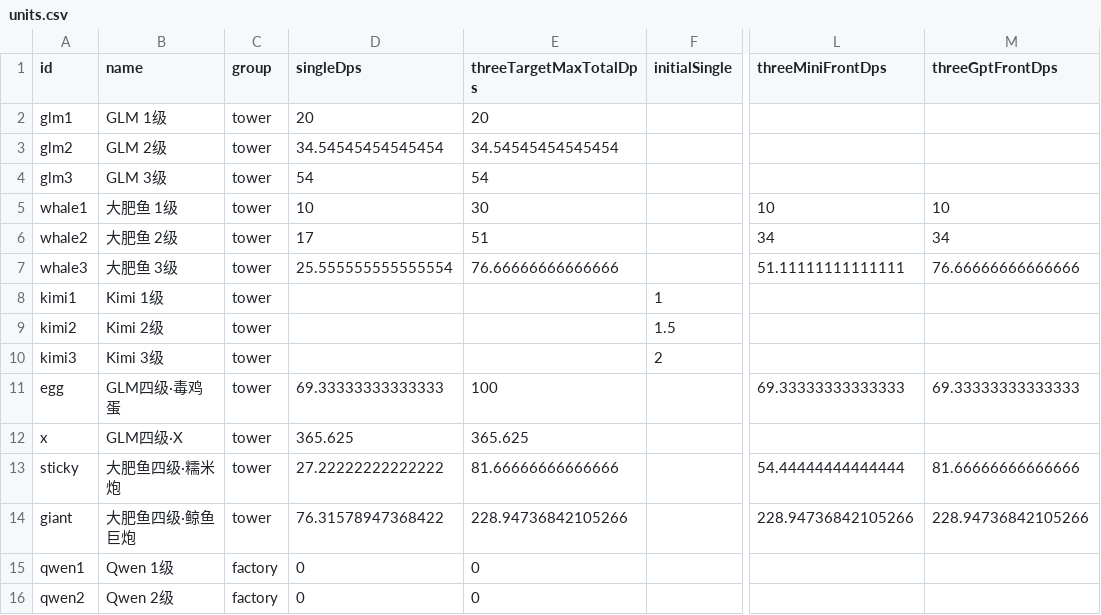
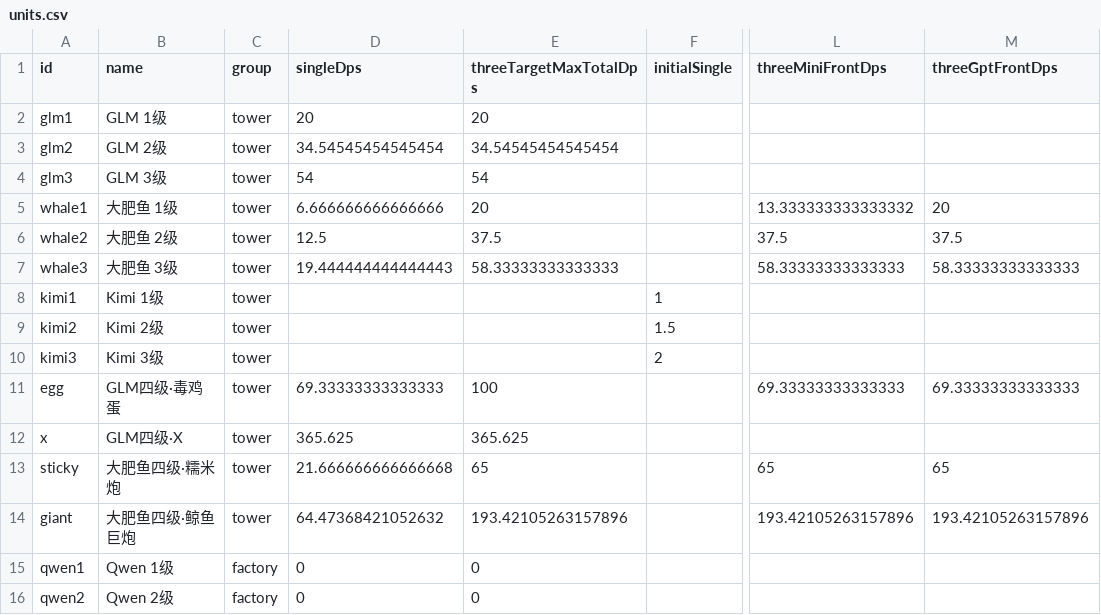
Before and after one commit to MrWolfox-ctrlcv/fat-fish-game, a CSV file: tower-defense/qa/dps-budget-v1/units.csv, drawn as a sheet; only a part is shown, gaps mark what is left out; the diff names each change by its address in the sheet, - before the commit and + after, or states it on an @@ line.

```diff
--- a/tower-defense/qa/dps-budget-v1/units.csv
+++ b/tower-defense/qa/dps-budget-v1/units.csv
-D5 (singleDps): 10
+D5 (singleDps): 6.666666666666666
-E5 (threeTargetMaxTotalDps): 30
+E5 (threeTargetMaxTotalDps): 20
-L5 (threeMiniFrontDps): 10
+L5 (threeMiniFrontDps): 13.333333333333332
-M5 (threeGptFrontDps): 10
+M5 (threeGptFrontDps): 20
-D6 (singleDps): 17
+D6 (singleDps): 12.5
-E6 (threeTargetMaxTotalDps): 51
+E6 (threeTargetMaxTotalDps): 37.5
-L6 (threeMiniFrontDps): 34
+L6 (threeMiniFrontDps): 37.5
-M6 (threeGptFrontDps): 34
+M6 (threeGptFrontDps): 37.5
-D7 (singleDps): 25.555555555555554
+D7 (singleDps): 19.444444444444443
-E7 (threeTargetMaxTotalDps): 76.66666666666666
+E7 (threeTargetMaxTotalDps): 58.33333333333333
-L7 (threeMiniFrontDps): 51.11111111111111
+L7 (threeMiniFrontDps): 58.33333333333333
-M7 (threeGptFrontDps): 76.66666666666666
+M7 (threeGptFrontDps): 58.33333333333333
-D13 (singleDps): 27.22222222222222
+D13 (singleDps): 21.666666666666668
-E13 (threeTargetMaxTotalDps): 81.66666666666666
+E13 (threeTargetMaxTotalDps): 65
-L13 (threeMiniFrontDps): 54.44444444444444
+L13 (threeMiniFrontDps): 65
-M13 (threeGptFrontDps): 81.66666666666666
+M13 (threeGptFrontDps): 65
-D14 (singleDps): 76.31578947368422
+D14 (singleDps): 64.47368421052632
-E14 (threeTargetMaxTotalDps): 228.94736842105266
+E14 (threeTargetMaxTotalDps): 193.42105263157896
-L14 (threeMiniFrontDps): 228.94736842105266
+L14 (threeMiniFrontDps): 193.42105263157896
-M14 (threeGptFrontDps): 228.94736842105266
+M14 (threeGptFrontDps): 193.42105263157896
```
Also changed, not shown: tower-defense/qa/dps-budget-v1/research.csv, tower-defense/qa/tower-budget-v1/research.csv, 28 other files.
